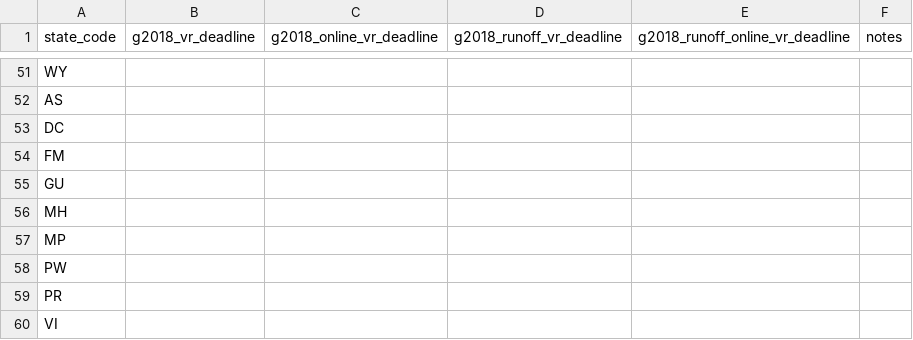
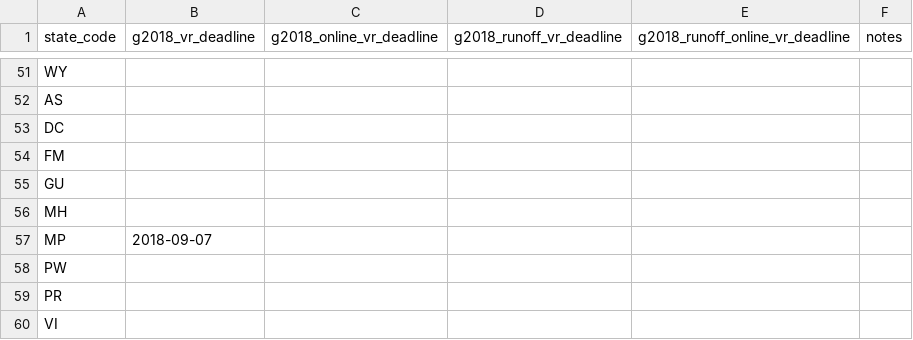
Before and after one commit to democrats/data, a CSV file: 2018/g2018_vr.csv, drawn as a sheet; only a part is shown, gaps mark what is left out.

Commit message:
added MP general registration deadlines

```diff
--- a/2018/g2018_vr.csv
+++ b/2018/g2018_vr.csv
@@ -57,3 +57,3 @@ GU,,,,,
 MH,,,,,
-MP,,,,,
+MP,2018-09-07,,,,
 PW,,,,,
```
